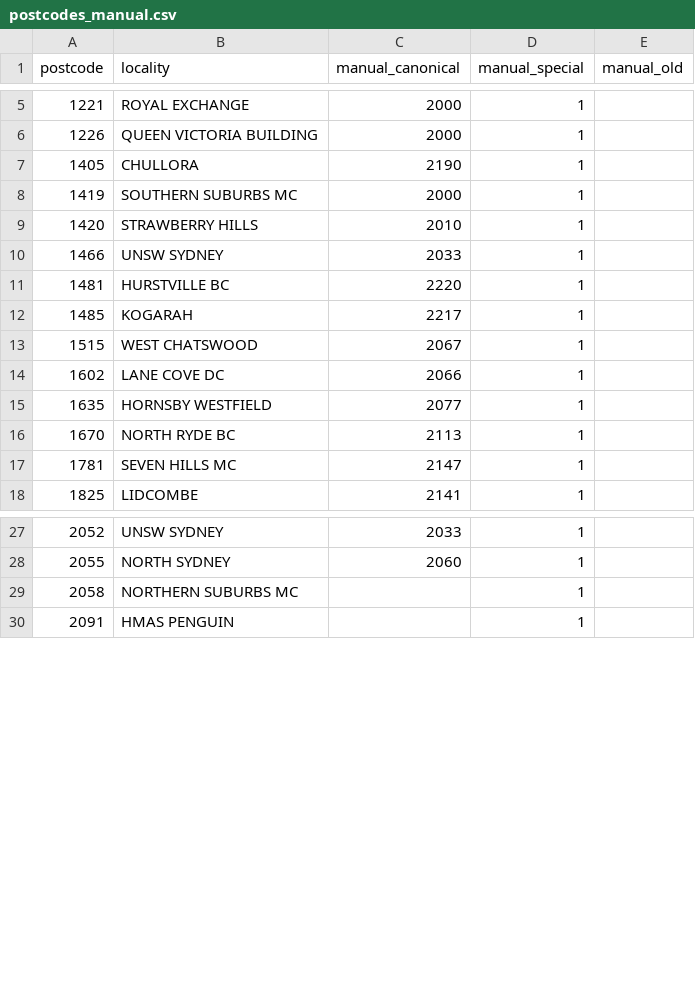
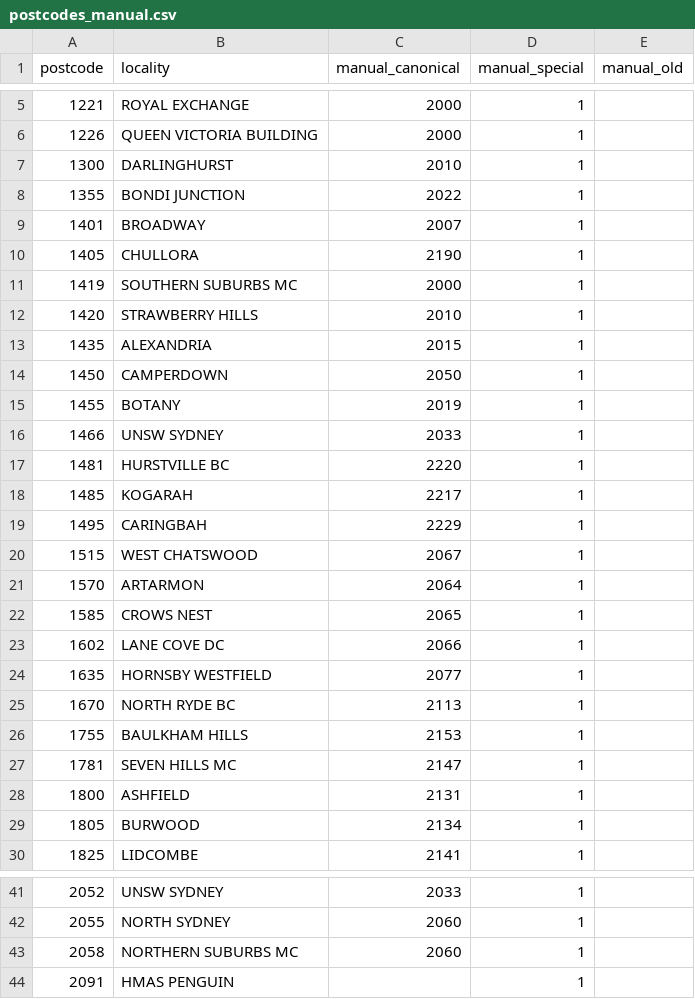
Before and after one commit to cidm-ph/nswgeo, a CSV file: data-raw/postcodes_manual.csv, drawn as a sheet; only a part is shown, gaps mark what is left out; the diff covers the shown part only.

Commit message:
Update postcode dataset

```diff
--- a/data-raw/postcodes_manual.csv
+++ b/data-raw/postcodes_manual.csv
@@ -6,2 +6,5 @@ postcode,locality,manual_canonical,manual_special,manual_old
 1226,QUEEN VICTORIA BUILDING,2000,1,
+1300,DARLINGHURST,2010,1,
+1355,BONDI JUNCTION,2022,1,
+1401,BROADWAY,2007,1,
 1405,CHULLORA,2190,1,
@@ -9,2 +12,5 @@ postcode,locality,manual_canonical,manual_special,manual_old
 1420,STRAWBERRY HILLS,2010,1,
+1435,ALEXANDRIA,2015,1,
+1450,CAMPERDOWN,2050,1,
+1455,BOTANY,2019,1,
 1466,UNSW SYDNEY,2033,1,
@@ -12,3 +18,6 @@ postcode,locality,manual_canonical,manual_special,manual_old
 1485,KOGARAH,2217,1,
+1495,CARINGBAH,2229,1,
 1515,WEST CHATSWOOD,2067,1,
+1570,ARTARMON,2064,1,
+1585,CROWS NEST,2065,1,
 1602,LANE COVE DC,2066,1,
@@ -16,3 +25,6 @@ postcode,locality,manual_canonical,manual_special,manual_old
 1670,NORTH RYDE BC,2113,1,
+1755,BAULKHAM HILLS,2153,1,
 1781,SEVEN HILLS MC,2147,1,
+1800,ASHFIELD,2131,1,
+1805,BURWOOD,2134,1,
 1825,LIDCOMBE,2141,1,
@@ -28,3 +42,3 @@ postcode,locality,manual_canonical,manual_special,manual_old
 2055,NORTH SYDNEY,2060,1,
-2058,NORTHERN SUBURBS MC,,1,
+2058,NORTHERN SUBURBS MC,2060,1,
 2091,HMAS PENGUIN,,1,
```
Also changed, not shown: 2 added rows, 2 removed rows and 6 edited cells elsewhere in this file, 3 other files.
